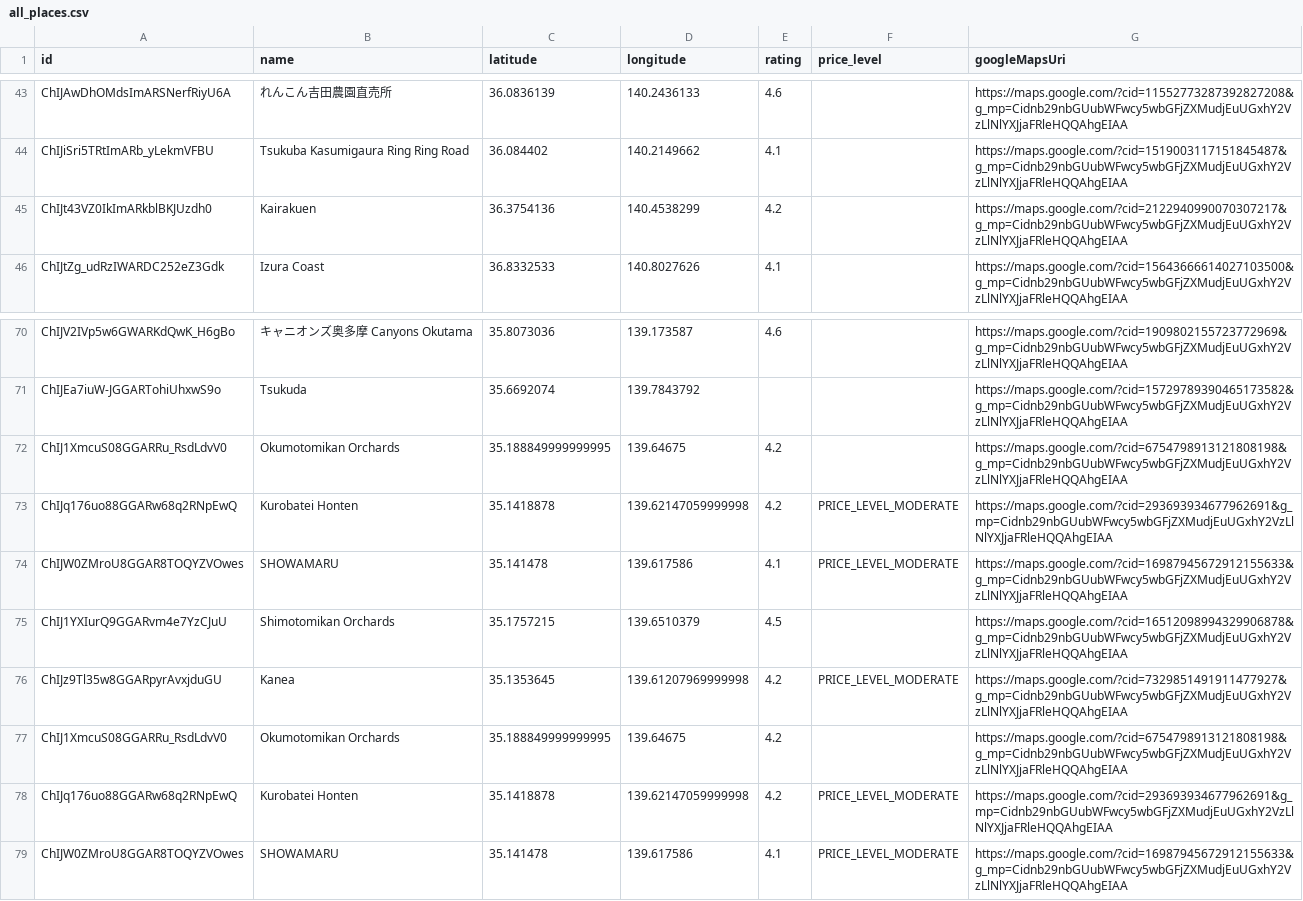
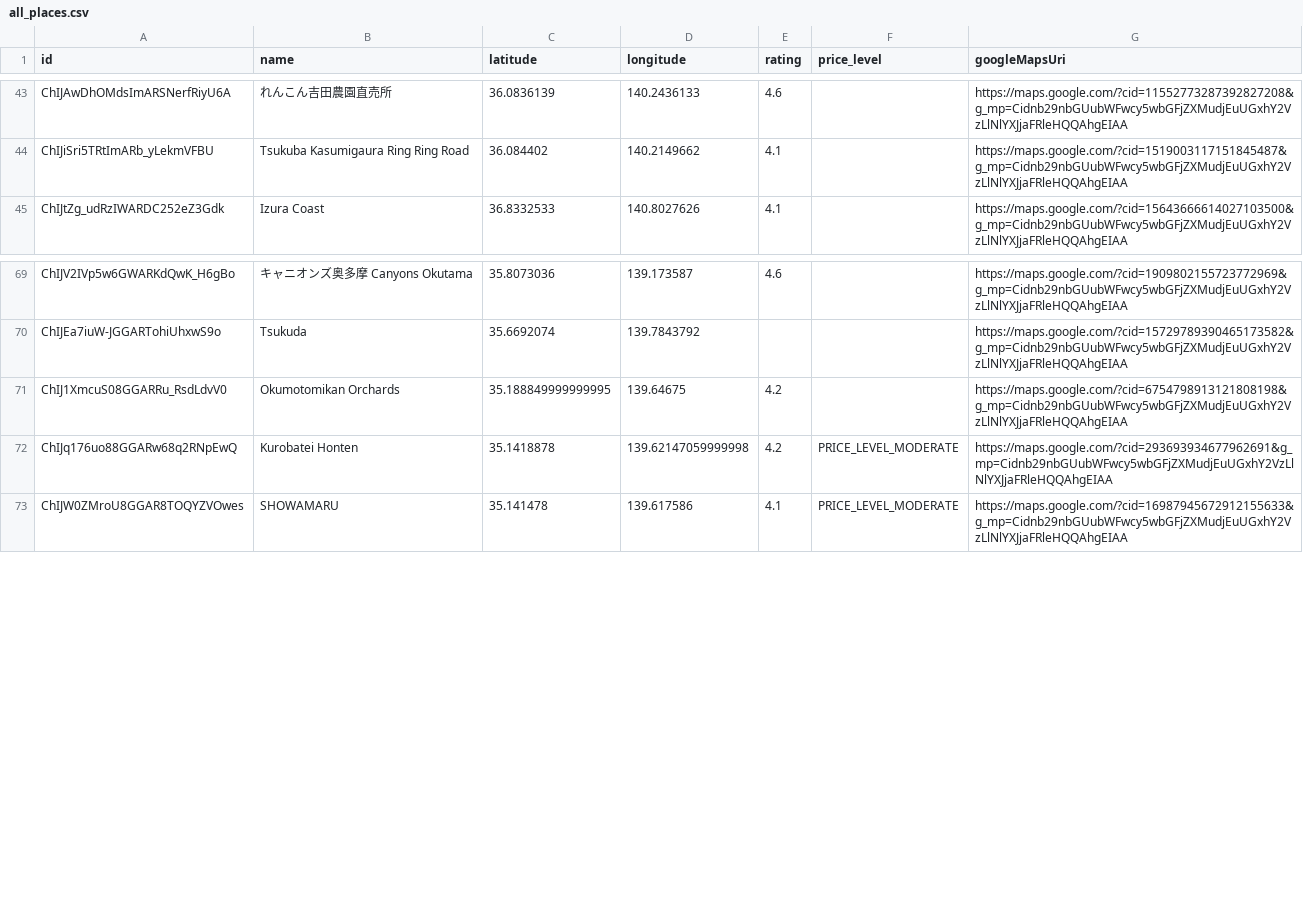
Before and after one commit to cecik4/japanese-regional-cuisine-dashboard, a CSV file: all_places.csv, drawn as a sheet; only a part is shown, gaps mark what is left out.

Commit message:
Update all_places.csv

```diff
--- a/all_places.csv
+++ b/all_places.csv
@@ -44,3 +44,2 @@ ChIJAwDhOMdsImARSNerfRiyU6A,れんこん吉田農園直売所,36.0836139,140.243
 ChIJiSri5TRtImARb_yLekmVFBU,Tsukuba Kasumigaura Ring Ring Road,36.084402,140.2149662,4.1,,https://maps.google.com/?cid=1519003117151845487&g_mp=Cidnb29nbGUubWFwcy5wbGFjZXMudjEuUGxhY2VzLlNlYXJjaFRleHQQAhgEIAA
-ChIJt43VZ0IkImARkblBKJUzdh0,Kairakuen,36.3754136,140.4538299,4.2,,https://maps.google.com/?cid=2122940990070307217&g_mp=Cidnb29nbGUubWFwcy5wbGFjZXMudjEuUGxhY2VzLlNlYXJjaFRleHQQAhgEIAA
 ChIJtZg_udRzIWARDC252eZ3Gdk,Izura Coast,36.8332533,140.8027626,4.1,,https://maps.google.com/?cid=15643666614027103500&g_mp=Cidnb29nbGUubWFwcy5wbGFjZXMudjEuUGxhY2VzLlNlYXJjaFRleHQQAhgEIAA
@@ -71,7 +70,2 @@ ChIJV2IVp5w6GWARKdQwK_H6gBo,キャニオンズ奥多摩 Canyons Okutama,35.80730
 ChIJEa7iuW-JGGARTohiUhxwS9o,Tsukuda,35.6692074,139.7843792,,,https://maps.google.com/?cid=15729789390465173582&g_mp=Cidnb29nbGUubWFwcy5wbGFjZXMudjEuUGxhY2VzLlNlYXJjaFRleHQQAhgEIAA
-ChIJ1XmcuS08GGARRu_RsdLdvV0,Okumotomikan Orchards,35.188849999999995,139.64675,4.2,,https://maps.google.com/?cid=6754798913121808198&g_mp=Cidnb29nbGUubWFwcy5wbGFjZXMudjEuUGxhY2VzLlNlYXJjaFRleHQQAhgEIAA
-ChIJq176uo88GGARw68q2RNpEwQ,Kurobatei Honten,35.1418878,139.62147059999998,4.2,PRICE_LEVEL_MODERATE,https://maps.google.com/?cid=293693934677962691&g_mp=Cidnb29nbGUubWFwcy5wbGFjZXMudjEuUGxhY2VzLlNlYXJjaFRleHQQAhgEIAA
-ChIJW0ZMroU8GGAR8TOQYZVOwes,SHOWAMARU,35.141478,139.617586,4.1,PRICE_LEVEL_MODERATE,https://maps.google.com/?cid=16987945672912155633&g_mp=Cidnb29nbGUubWFwcy5wbGFjZXMudjEuUGxhY2VzLlNlYXJjaFRleHQQAhgEIAA
-ChIJ1YXIurQ9GGARvm4e7YzCJuU,Shimotomikan Orchards,35.1757215,139.6510379,4.5,,https://maps.google.com/?cid=16512098994329906878&g_mp=Cidnb29nbGUubWFwcy5wbGFjZXMudjEuUGxhY2VzLlNlYXJjaFRleHQQAhgEIAA
-ChIJz9Tl35w8GGARpyrAvxjduGU,Kanea,35.1353645,139.61207969999998,4.2,PRICE_LEVEL_MODERATE,https://maps.google.com/?cid=7329851491911477927&g_mp=Cidnb29nbGUubWFwcy5wbGFjZXMudjEuUGxhY2VzLlNlYXJjaFRleHQQAhgEIAA
 ChIJ1XmcuS08GGARRu_RsdLdvV0,Okumotomikan Orchards,35.188849999999995,139.64675,4.2,,https://maps.google.com/?cid=6754798913121808198&g_mp=Cidnb29nbGUubWFwcy5wbGFjZXMudjEuUGxhY2VzLlNlYXJjaFRleHQQAhgEIAA
```
